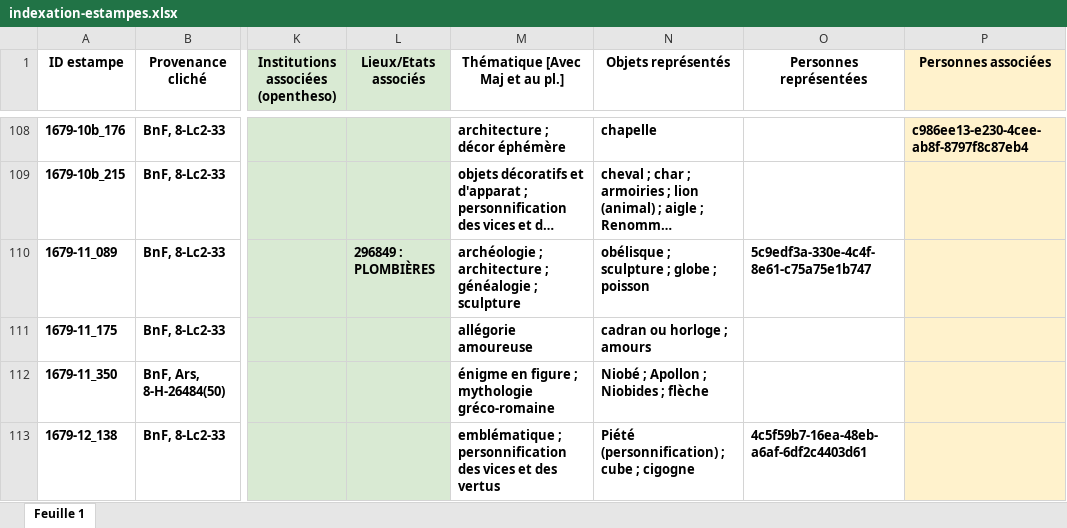
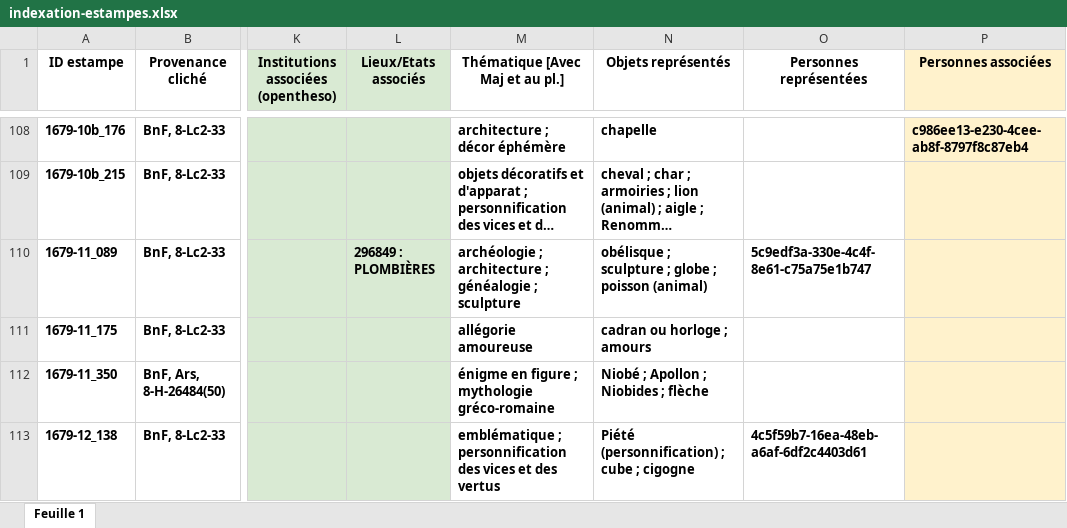
Before and after one commit to sherlock-iremus/mercure-galant-sources, an Excel workbook: indexation-estampes.xlsx, sheet Feuille 1, drawn as a sheet; only a part is shown, gaps mark what is left out; long unchanged cells end in …; values as stored, in another font and other column widths than the file's, no borders; charts and pictures not drawn; the diff names each change by its address in the sheet, - before the commit and + after, or states it on an @@ line.

Commit message:
indexation de poisson ratee

```diff
--- a/indexation-estampes.xlsx (sheet Feuille 1)
+++ b/indexation-estampes.xlsx (sheet Feuille 1)
-N110 (Objets représentés): obélisque ; sculpture ; globe ; poisson
+N110 (Objets représentés): obélisque ; sculpture ; globe ; poisson (animal)
```
